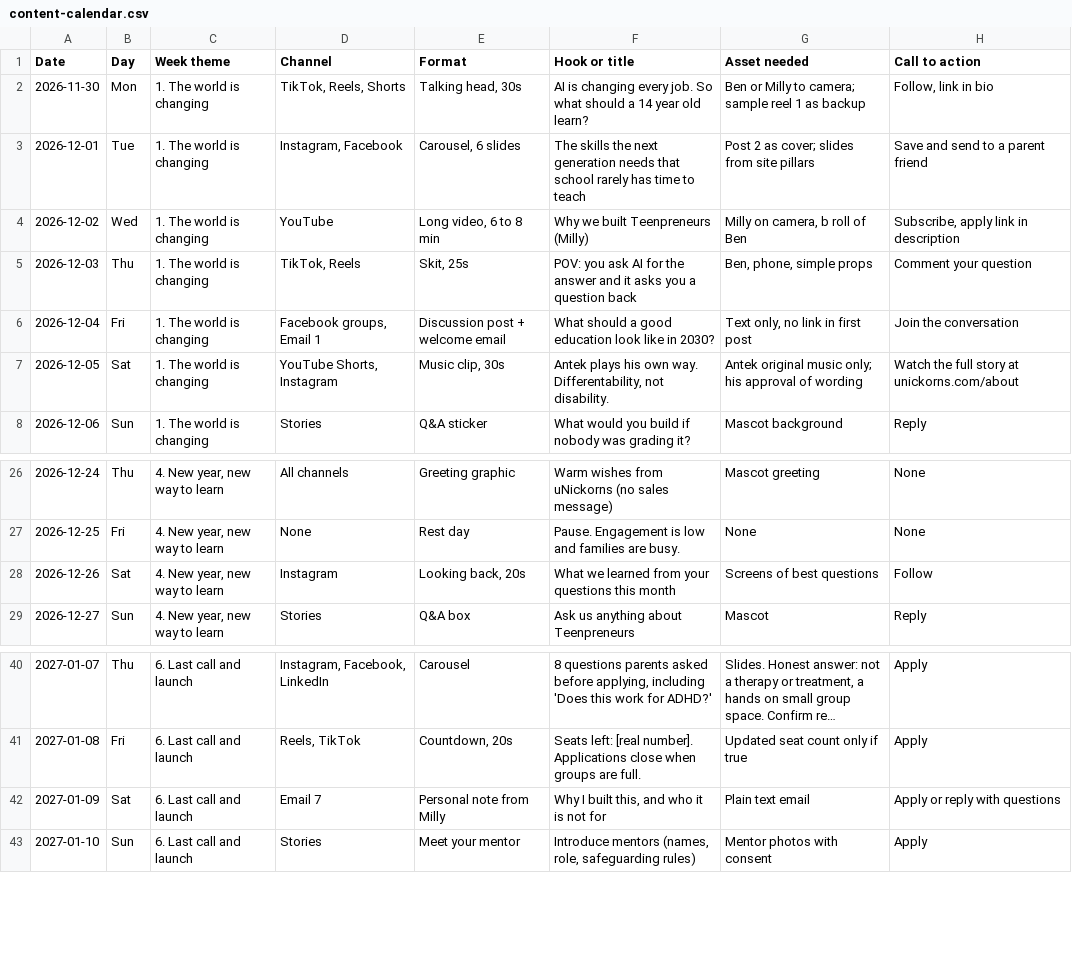
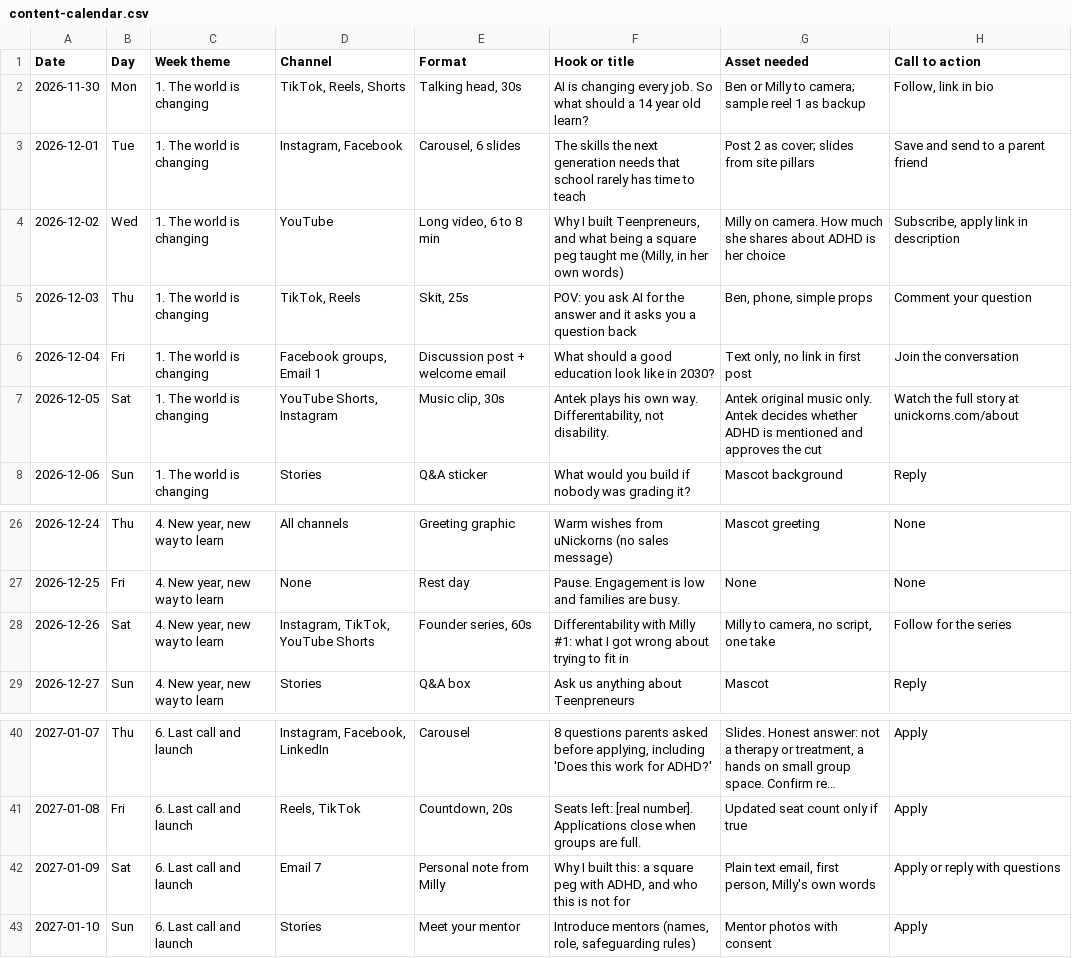
Before and after one commit to uNickAcademy/uNick-Academy, a CSV file: marketing/teenpreneurs/content-calendar.csv, drawn as a sheet; only a part is shown, gaps mark what is left out; long unchanged cells end in ….

```diff
--- a/marketing/teenpreneurs/content-calendar.csv
+++ b/marketing/teenpreneurs/content-calendar.csv
@@ -3,6 +3,6 @@ Date,Day,Week theme,Channel,Format,Hook or title,Asset needed,Call to action
 2026-12-01,Tue,1. The world is changing,"Instagram, Facebook","Carousel, 6 slides",The skills the next generation needs that school rarely has time to teach,Post 2 as cover; slides from site pillars,Save and send to a parent friend
-2026-12-02,Wed,1. The world is changing,YouTube,"Long video, 6 to 8 min",Why we built Teenpreneurs (Milly),"Milly on camera, b roll of Ben","Subscribe, apply link in description"
+2026-12-02,Wed,1. The world is changing,YouTube,"Long video, 6 to 8 min","Why I built Teenpreneurs, and what being a square peg taught me (Milly, in her own words)",Milly on camera. How much she shares about ADHD is her choice,"Subscribe, apply link in description"
 2026-12-03,Thu,1. The world is changing,"TikTok, Reels","Skit, 25s",POV: you ask AI for the answer and it asks you a question back,"Ben, phone, simple props",Comment your question
 2026-12-04,Fri,1. The world is changing,"Facebook groups, Email 1",Discussion post + welcome email,What should a good education look like in 2030?,"Text only, no link in first post",Join the conversation
-2026-12-05,Sat,1. The world is changing,"YouTube Shorts, Instagram","Music clip, 30s","Antek plays his own way. Differentability, not disability.",Antek original music only; his approval of wording,Watch the full story at unickorns.com/about
+2026-12-05,Sat,1. The world is changing,"YouTube Shorts, Instagram","Music clip, 30s","Antek plays his own way. Differentability, not disability.",Antek original music only. Antek decides whether ADHD is mentioned and approves the cut,Watch the full story at unickorns.com/about
 2026-12-06,Sun,1. The world is changing,Stories,Q&A sticker,What would you build if nobody was grading it?,Mascot background,Reply
@@ -27,3 +27,3 @@ Date,Day,Week theme,Channel,Format,Hook or title,Asset needed,Call to action
 2026-12-25,Fri,"4. New year, new way to learn",None,Rest day,Pause. Engagement is low and families are busy.,None,None
-2026-12-26,Sat,"4. New year, new way to learn",Instagram,"Looking back, 20s",What we learned from your questions this month,Screens of best questions,Follow
+2026-12-26,Sat,"4. New year, new way to learn","Instagram, TikTok, YouTube Shorts","Founder series, 60s",Differentability with Milly #1: what I got wrong about trying to fit in,"Milly to camera, no script, one take",Follow for the series
 2026-12-27,Sun,"4. New year, new way to learn",Stories,Q&A box,Ask us anything about Teenpreneurs,Mascot,Reply
@@ -41,3 +41,3 @@ Date,Day,Week theme,Channel,Format,Hook or title,Asset needed,Call to action
 2027-01-08,Fri,6. Last call and launch,"Reels, TikTok","Countdown, 20s",Seats left: [real number]. Applications close when groups are full.,Updated seat count only if true,Apply
-2027-01-09,Sat,6. Last call and launch,Email 7,Personal note from Milly,"Why I built this, and who it is not for",Plain text email,Apply or reply with questions
+2027-01-09,Sat,6. Last call and launch,Email 7,Personal note from Milly,"Why I built this: a square peg with ADHD, and who this is not for","Plain text email, first person, Milly's own words",Apply or reply with questions
 2027-01-10,Sun,6. Last call and launch,Stories,Meet your mentor,"Introduce mentors (names, role, safeguarding rules)",Mentor photos with consent,Apply
```
Also changed, not shown: 5 other files.
